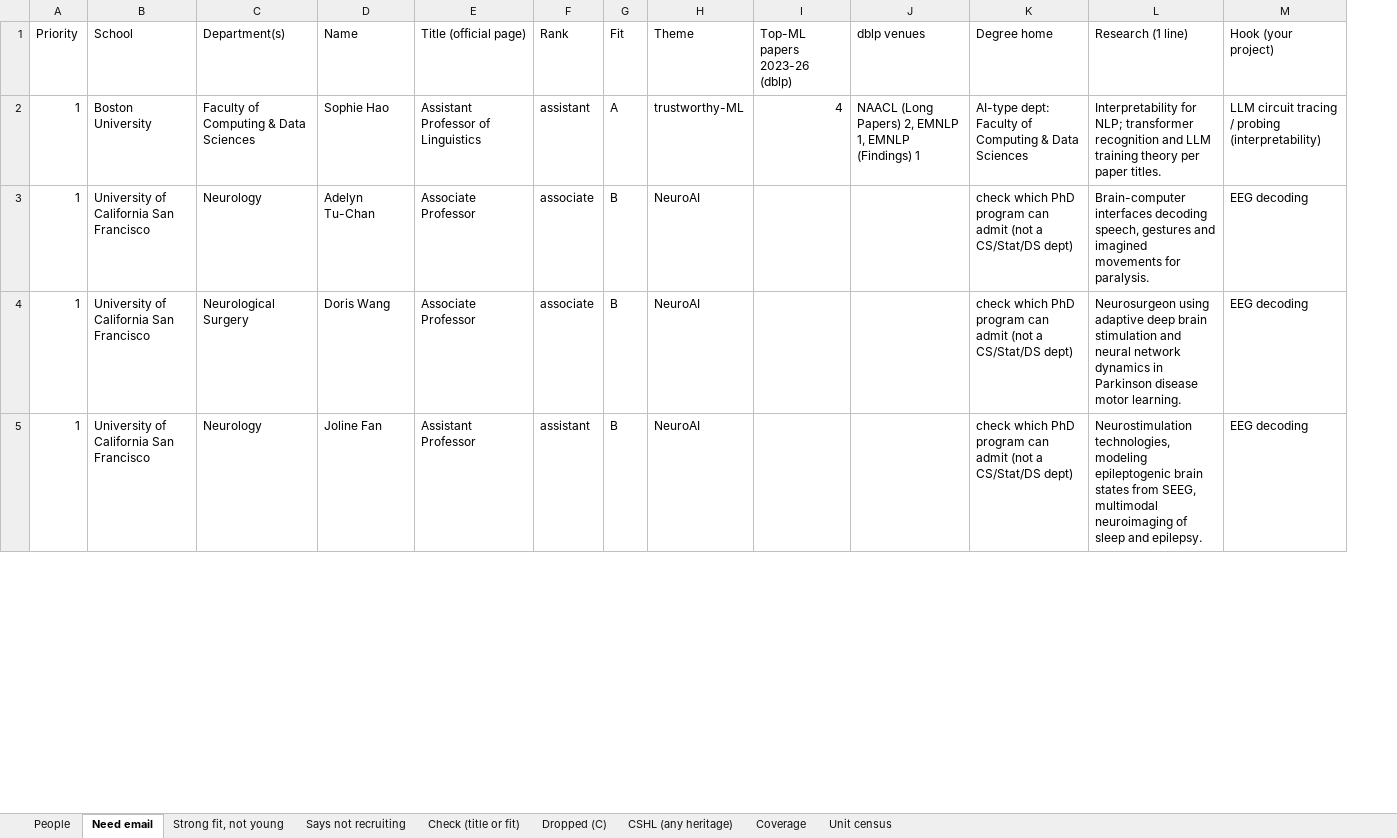
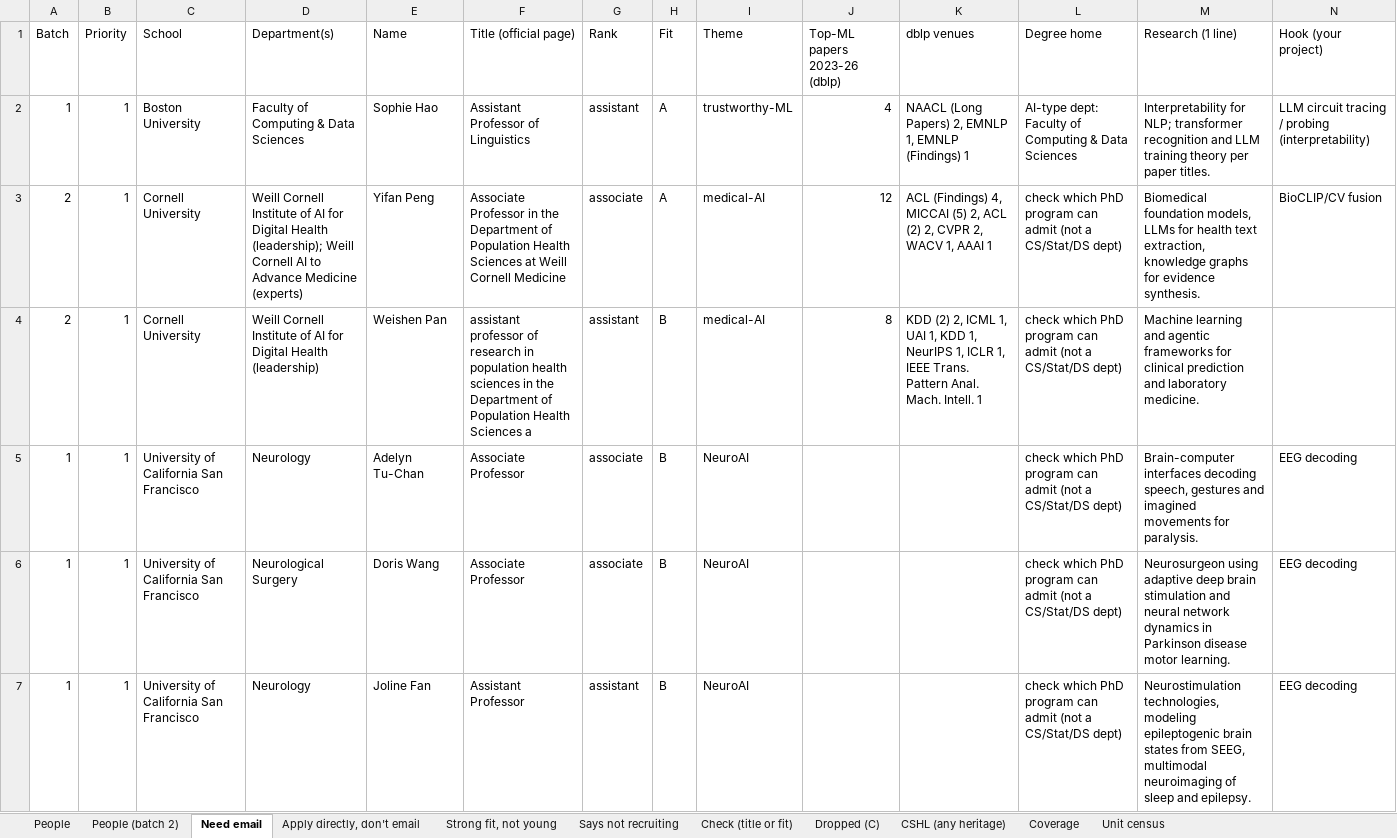
Before and after one commit to allliiita/phd-outreach, an Excel workbook: data/export/batch1.xlsx, sheet Need email, drawn as a sheet; only a part is shown; values as stored, in another font and other column widths than the file's, no borders; addresses are those after the commit; rows hold the shown columns only; the diff covers the shown part only; the diff names each change by its address in the sheet, - before the commit and + after, or states it on an @@ line.

```diff
--- a/data/export/batch1.xlsx (sheet Need email)
+++ b/data/export/batch1.xlsx (sheet Need email)
+sheet tab: People (batch 2)
+sheet tab: Apply directly, don't email
+column A (Batch), row 2: 1; rows 5-7: all 1
+row 3: 2 | 1 | Cornell University | Weill Cornell Institute of AI for Digital Health (leadership); Weill Cornell AI to Advance Medicine (experts) | Yifan Peng | Associate Professor in the Department of Population Health Sciences at Weill Cornell Medicine | associate | A | medical-AI | 12 | ACL (Findings) 4, MICCAI (5) 2, ACL (2) 2, CVPR 2, WACV 1, AAAI 1 | check which PhD program can admit (not a CS/Stat/DS dept) | Biomedical foundation models, LLMs for health text extraction, knowledge graphs for evidence synthesis. | BioCLIP/CV fusion
+row 4: 2 | 1 | Cornell University | Weill Cornell Institute of AI for Digital Health (leadership) | Weishen Pan | assistant professor of research in population health sciences in the Department of Population Health Sciences a | assistant | B | medical-AI | 8 | KDD (2) 2, ICML 1, UAI 1, KDD 1, NeurIPS 1, ICLR 1, IEEE Trans. Pattern Anal. Mach. Intell. 1 | check which PhD program can admit (not a CS/Stat/DS dept) | Machine learning and agentic frameworks for clinical prediction and laboratory medicine.
```
Also changed, not shown: 9 added rows elsewhere in this sheet, sheet Unit census, sheet Dropped (C), sheet Coverage, sheet Check (title or fit), sheet People, sheet Strong fit, not young, 1 more sheet, 1 other file.
